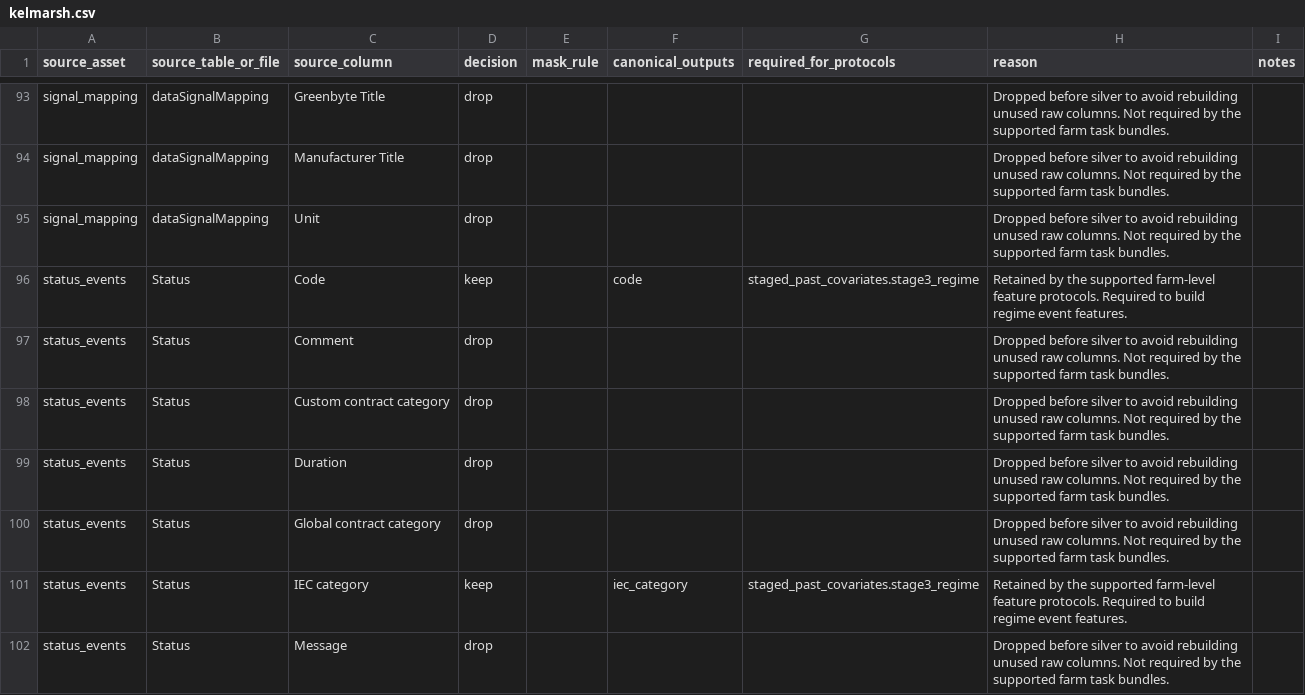
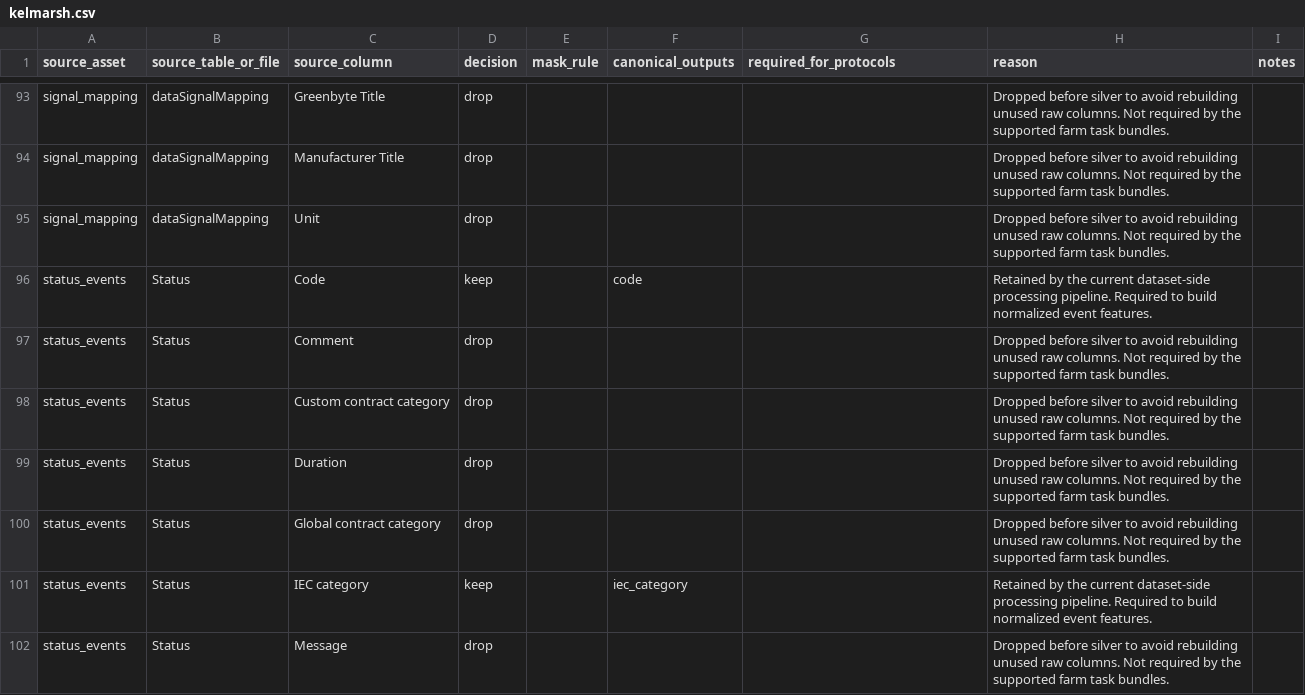
Before and after one commit to deemoe404/datasets, a CSV file: src/wind_datasets/data/source_column_policy/kelmarsh.csv, drawn as a sheet; only a part is shown, gaps mark what is left out; the diff covers the shown part only.

Commit message:
cleanup: remove retired source policy protocol tags

```diff
--- a/src/wind_datasets/data/source_column_policy/kelmarsh.csv
+++ b/src/wind_datasets/data/source_column_policy/kelmarsh.csv
@@ -95,3 +95,3 @@ signal_mapping,dataSignalMapping,Manufacturer Title,drop,,,,Dropped before silve
 signal_mapping,dataSignalMapping,Unit,drop,,,,Dropped before silver to avoid rebuilding unused raw columns. Not required by the supported farm task bundles.,
-status_events,Status,Code,keep,,code,staged_past_covariates.stage3_regime,Retained by the supported farm-level feature protocols. Required to build regime event features.,
+status_events,Status,Code,keep,,code,,Retained by the current dataset-side processing pipeline. Required to build normalized event features.,
 status_events,Status,Comment,drop,,,,Dropped before silver to avoid rebuilding unused raw columns. Not required by the supported farm task bundles.,
@@ -100,3 +100,3 @@ status_events,Status,Duration,drop,,,,Dropped before silver to avoid rebuilding
 status_events,Status,Global contract category,drop,,,,Dropped before silver to avoid rebuilding unused raw columns. Not required by the supported farm task bundles.,
-status_events,Status,IEC category,keep,,iec_category,staged_past_covariates.stage3_regime,Retained by the supported farm-level feature protocols. Required to build regime event features.,
+status_events,Status,IEC category,keep,,iec_category,,Retained by the current dataset-side processing pipeline. Required to build normalized event features.,
 status_events,Status,Message,drop,,,,Dropped before silver to avoid rebuilding unused raw columns. Not required by the supported farm task bundles.,
```
Also changed, not shown: 75 edited cells elsewhere in this file, src/wind_datasets/data/source_column_policy/hill_of_towie.csv, src/wind_datasets/data/source_column_policy/penmanshiel.csv, 3 other files.
